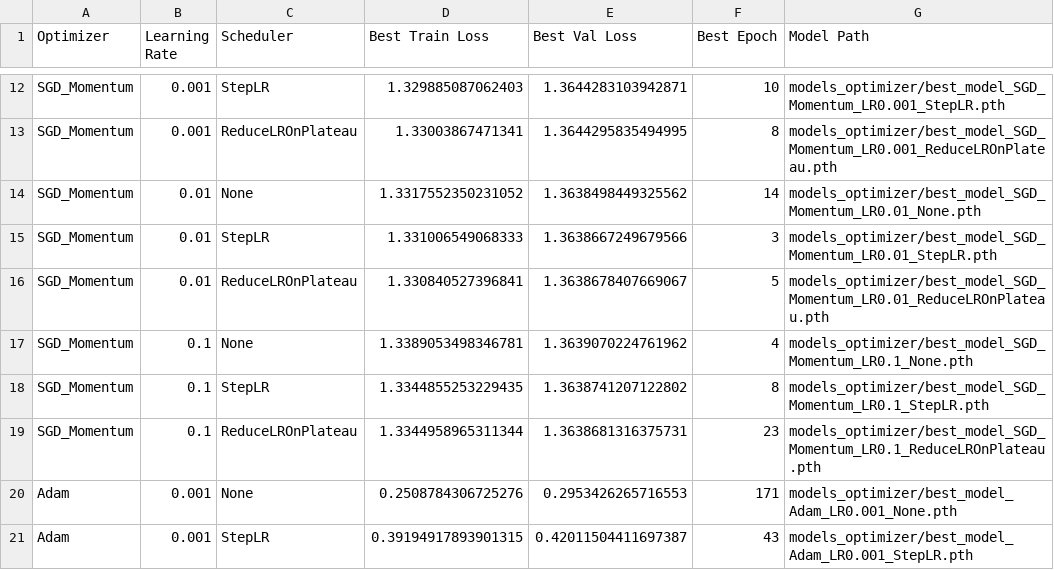
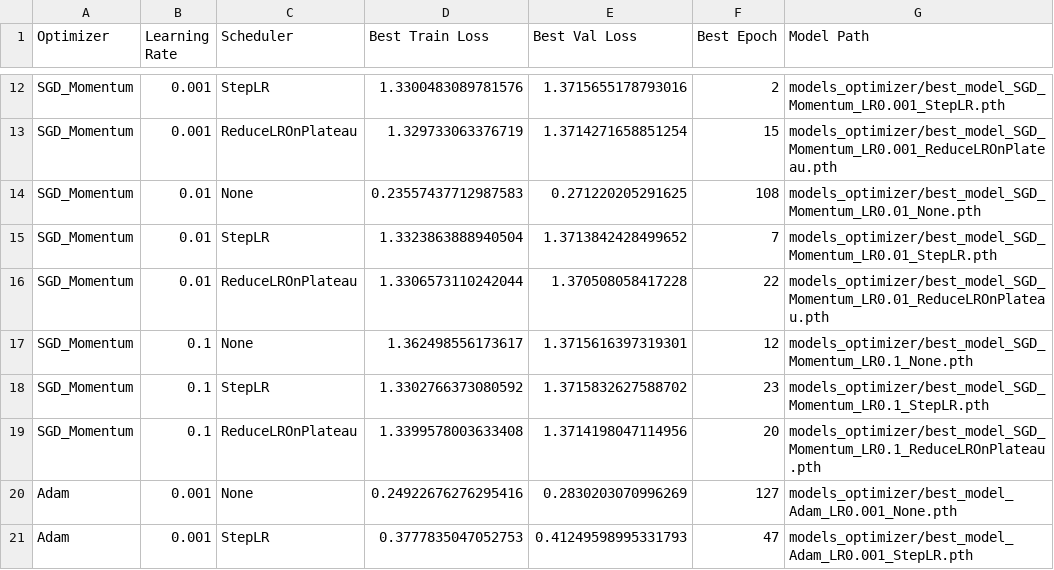
Before and after one commit to NaidaNozic/DeepLearning, a CSV file: models_optimizer/results_summary.csv, drawn as a sheet; only a part is shown, gaps mark what is left out; the diff covers the shown part only; the diff names each change by its address in the sheet, - before the commit and + after, or states it on an @@ line.

```diff
--- a/models_optimizer/results_summary.csv
+++ b/models_optimizer/results_summary.csv
-D12 (Best Train Loss): 1.329885087062403
+D12 (Best Train Loss): 1.3300483089781576
-E12 (Best Val Loss): 1.3644283103942871
+E12 (Best Val Loss): 1.3715655178793016
-F12 (Best Epoch): 10
+F12 (Best Epoch): 2
-D13 (Best Train Loss): 1.33003867471341
+D13 (Best Train Loss): 1.329733063376719
-E13 (Best Val Loss): 1.3644295835494995
+E13 (Best Val Loss): 1.3714271658851254
-F13 (Best Epoch): 8
+F13 (Best Epoch): 15
-D14 (Best Train Loss): 1.3317552350231052
+D14 (Best Train Loss): 0.23557437712987583
-E14 (Best Val Loss): 1.3638498449325562
+E14 (Best Val Loss): 0.271220205291625
-F14 (Best Epoch): 14
+F14 (Best Epoch): 108
-D15 (Best Train Loss): 1.331006549068333
+D15 (Best Train Loss): 1.3323863888940504
-E15 (Best Val Loss): 1.3638667249679566
+E15 (Best Val Loss): 1.3713842428499652
-F15 (Best Epoch): 3
+F15 (Best Epoch): 7
-D16 (Best Train Loss): 1.330840527396841
+D16 (Best Train Loss): 1.3306573110242044
-E16 (Best Val Loss): 1.3638678407669067
+E16 (Best Val Loss): 1.370508058417228
-F16 (Best Epoch): 5
+F16 (Best Epoch): 22
-D17 (Best Train Loss): 1.3389053498346781
+D17 (Best Train Loss): 1.362498556173617
-E17 (Best Val Loss): 1.3639070224761962
+E17 (Best Val Loss): 1.3715616397319301
-F17 (Best Epoch): 4
+F17 (Best Epoch): 12
-D18 (Best Train Loss): 1.3344855253229435
+D18 (Best Train Loss): 1.3302766373080592
-E18 (Best Val Loss): 1.3638741207122802
+E18 (Best Val Loss): 1.3715832627588702
-F18 (Best Epoch): 8
+F18 (Best Epoch): 23
-D19 (Best Train Loss): 1.3344958965311344
+D19 (Best Train Loss): 1.3399578003633408
-E19 (Best Val Loss): 1.3638681316375731
+E19 (Best Val Loss): 1.3714198047114956
-F19 (Best Epoch): 23
+F19 (Best Epoch): 20
-D20 (Best Train Loss): 0.2508784306725276
+D20 (Best Train Loss): 0.24922676276295416
-E20 (Best Val Loss): 0.2953426265716553
+E20 (Best Val Loss): 0.2830203070996269
-F20 (Best Epoch): 171
+F20 (Best Epoch): 127
-D21 (Best Train Loss): 0.39194917893901315
+D21 (Best Train Loss): 0.3777835047052753
-E21 (Best Val Loss): 0.42011504411697387
+E21 (Best Val Loss): 0.41249598995331793
-F21 (Best Epoch): 43
+F21 (Best Epoch): 47
```
Also changed, not shown: 51 edited cells elsewhere in this file, 37 other files.
